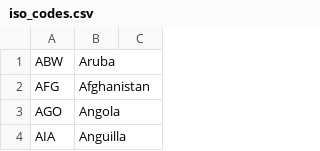
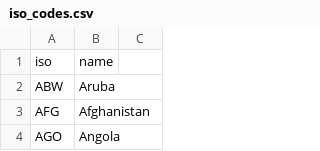
Before and after one commit to agutierrezmorag/olympic-games-datamart, a CSV file: datasets/iso_codes.csv, drawn as a sheet; only a part is shown; the shorter side is filled out with more unchanged rows.

Commit message:
Add iso_codes.csv to datasets

```diff
--- a/datasets/iso_codes.csv
+++ b/datasets/iso_codes.csv
@@ -1 +1,2 @@
+iso,name
 ABW,Aruba,
```
